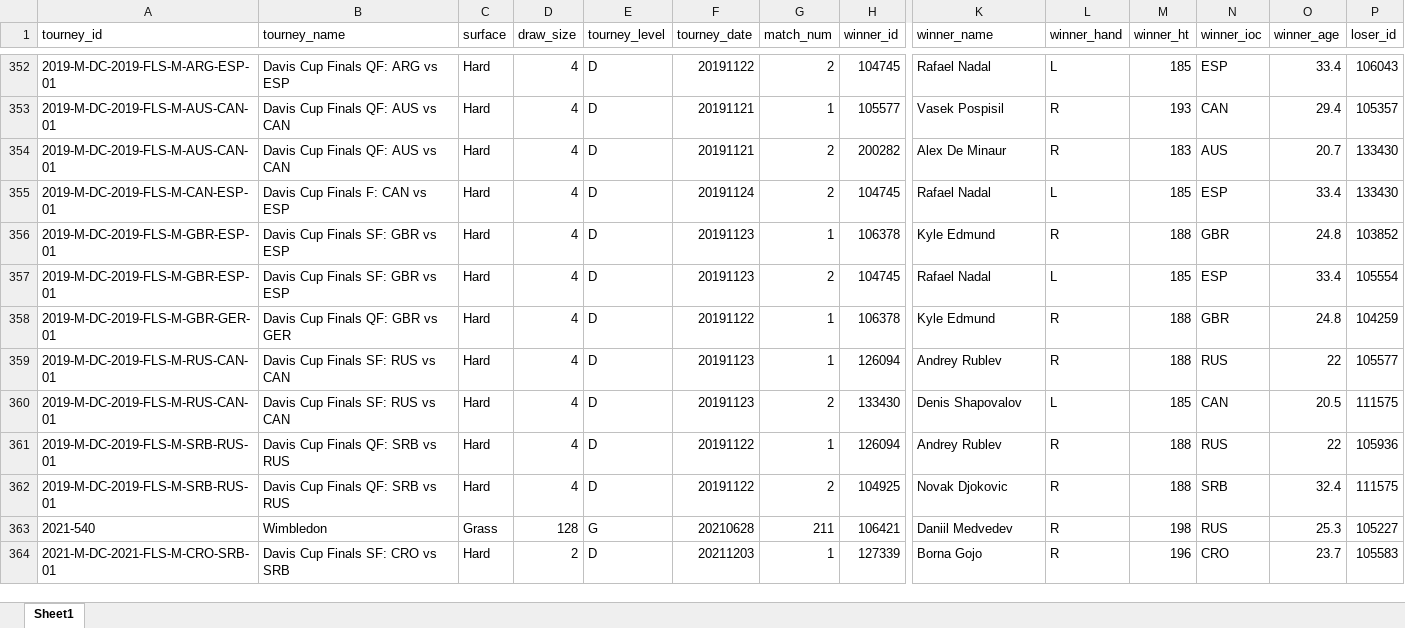
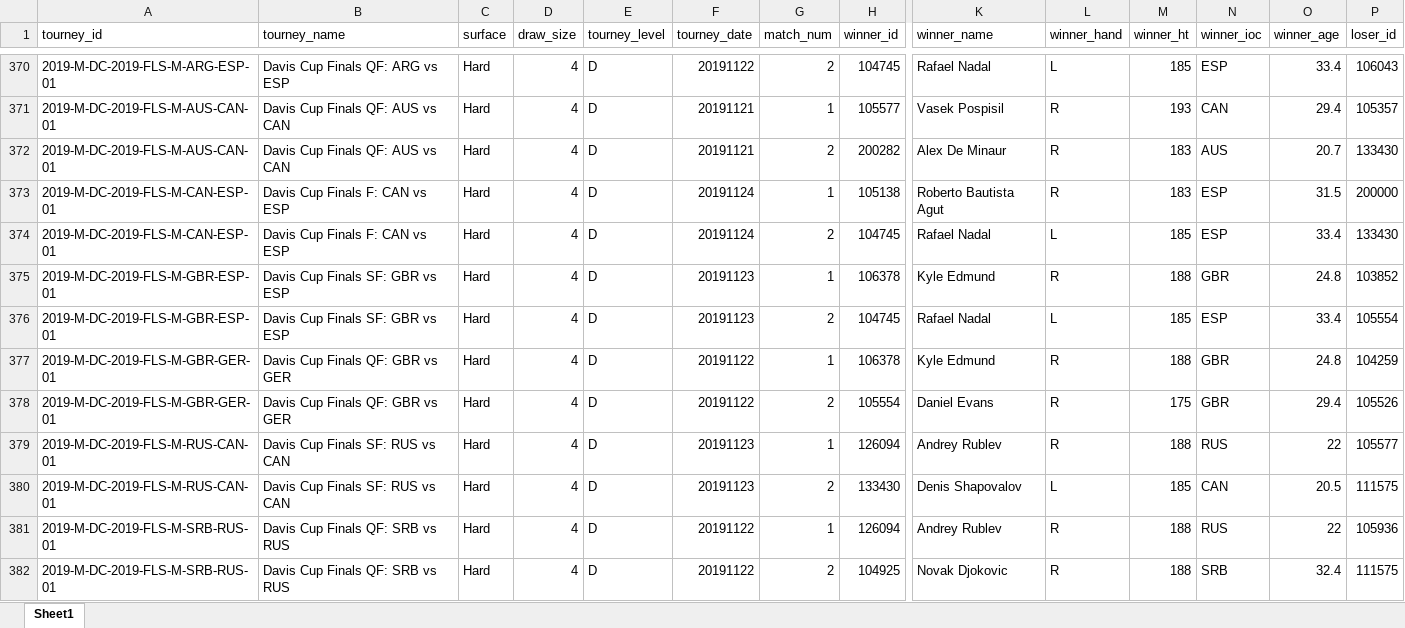
Before and after one commit to AEGDDI/davis-cup, an Excel workbook: data/matches/filtered_atp_matches.xlsx, sheet Sheet1, drawn as a sheet; only a part is shown, gaps mark what is left out; the shorter side is filled out with more unchanged rows; values as stored, in another font and other column widths than the file's, no cell formats; rows hold the shown columns only; the diff covers the shown part only; the diff names each change by its address in the sheet, - before the commit and + after, or states it on an @@ line.

Commit message:
fixed matching
matches all players from Davis Cup and ATP dataset

```diff
--- a/data/matches/filtered_atp_matches.xlsx (sheet Sheet1)
+++ b/data/matches/filtered_atp_matches.xlsx (sheet Sheet1)
+row 373: 2019-M-DC-2019-FLS-M-CAN-ESP-01 | Davis Cup Finals F: CAN vs ESP | Hard | 4 | D | 20191124 | 1 | 105138 | Roberto Bautista Agut | R | 183 | ESP | 31.5 | 200000
+row 378: 2019-M-DC-2019-FLS-M-GBR-GER-01 | Davis Cup Finals QF: GBR vs GER | Hard | 4 | D | 20191122 | 2 | 105554 | Daniel Evans | R | 175 | GBR | 29.4 | 105526
```
Also changed, not shown: 32 added rows elsewhere in this sheet, cell formats, 1 other file.
